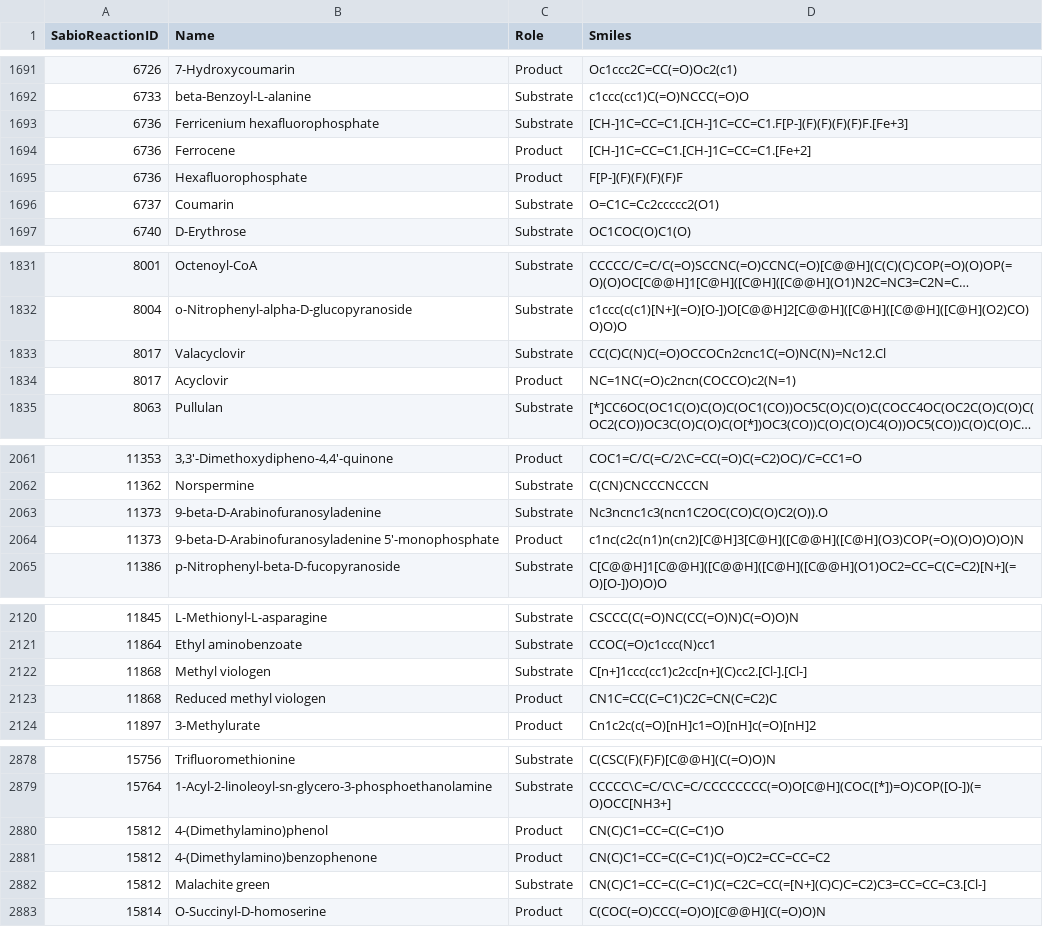
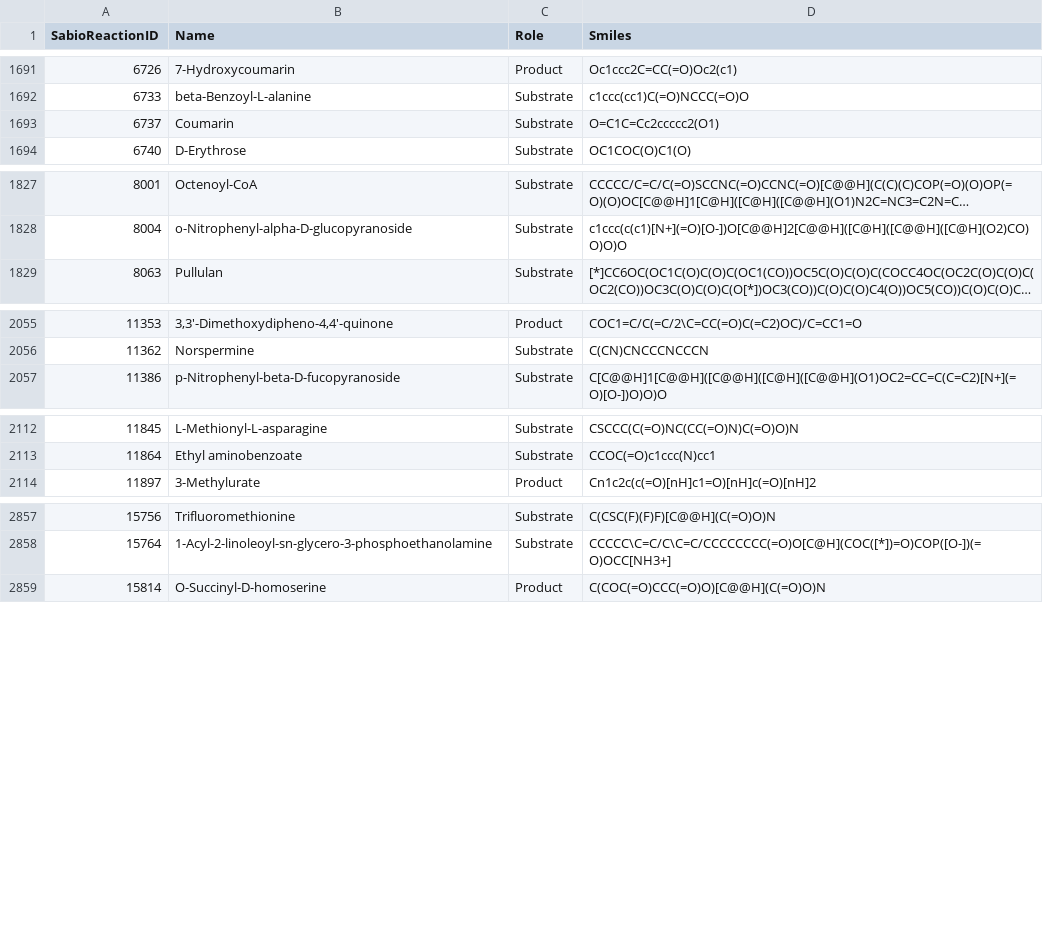
Before and after one commit to AnnaCanoRifa/EC_TFM, a CSV file: data/moleculesSmiles.csv, drawn as a sheet; only a part is shown, gaps mark what is left out; long unchanged cells end in …; the diff covers the shown part only; the diff names each change by its address in the sheet, - before the commit and + after, or states it on an @@ line.

```diff
--- a/data/moleculesSmiles.csv
+++ b/data/moleculesSmiles.csv
-row 1693: 6736 | Ferricenium hexafluorophosphate | Substrate | [CH-]1C=CC=C1.[CH-]1C=CC=C1.F[P-](F)(F)(F)(F)F.[Fe+3]
-row 1694: 6736 | Ferrocene | Product | [CH-]1C=CC=C1.[CH-]1C=CC=C1.[Fe+2]
-row 1695: 6736 | Hexafluorophosphate | Product | F[P-](F)(F)(F)(F)F
-row 1833: 8017 | Valacyclovir | Substrate | CC(C)C(N)C(=O)OCCOCn2cnc1C(=O)NC(N)=Nc12.Cl
-row 1834: 8017 | Acyclovir | Product | NC=1NC(=O)c2ncn(COCCO)c2(N=1)
-row 2063: 11373 | 9-beta-D-Arabinofuranosyladenine | Substrate | Nc3ncnc1c3(ncn1C2OC(CO)C(O)C2(O)).O
-row 2064: 11373 | 9-beta-D-Arabinofuranosyladenine 5'-monophosphate | Product | c1nc(c2c(n1)n(cn2)[C@H]3[C@H]([C@@H]([C@H](O3)COP(=O)(O)O)O)O)N
-row 2122: 11868 | Methyl viologen | Substrate | C[n+]1ccc(cc1)c2cc[n+](C)cc2.[Cl-].[Cl-]
-row 2123: 11868 | Reduced methyl viologen | Product | CN1C=CC(C=C1)C2C=CN(C=C2)C
-row 2880: 15812 | 4-(Dimethylamino)phenol | Product | CN(C)C1=CC=C(C=C1)O
-row 2881: 15812 | 4-(Dimethylamino)benzophenone | Product | CN(C)C1=CC=C(C=C1)C(=O)C2=CC=CC=C2
-row 2882: 15812 | Malachite green | Substrate | CN(C)C1=CC=C(C=C1)C(=C2C=CC(=[N+](C)C)C=C2)C3=CC=CC=C3.[Cl-]
```
Also changed, not shown: 14 removed rows elsewhere in this file, data/fingerprint.csv, 3 other files.
